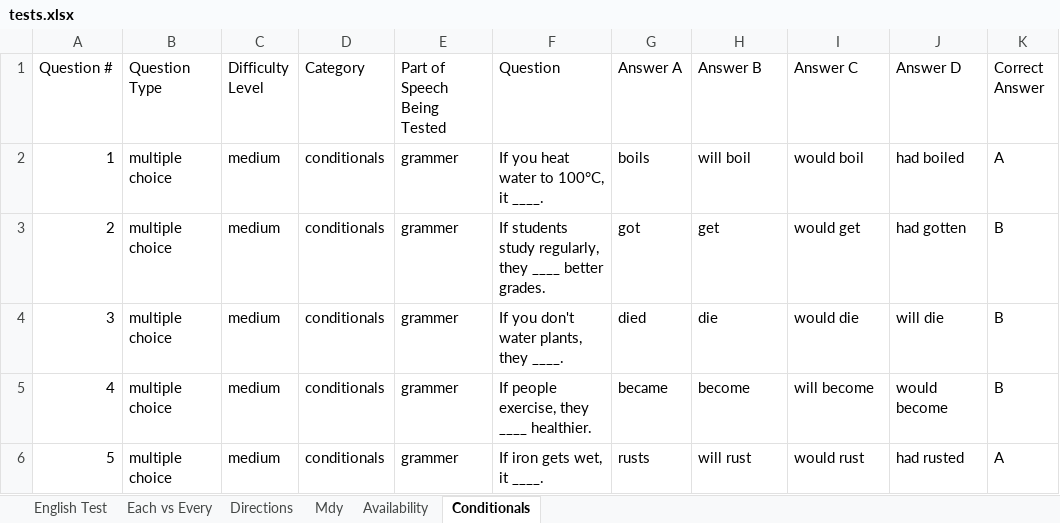
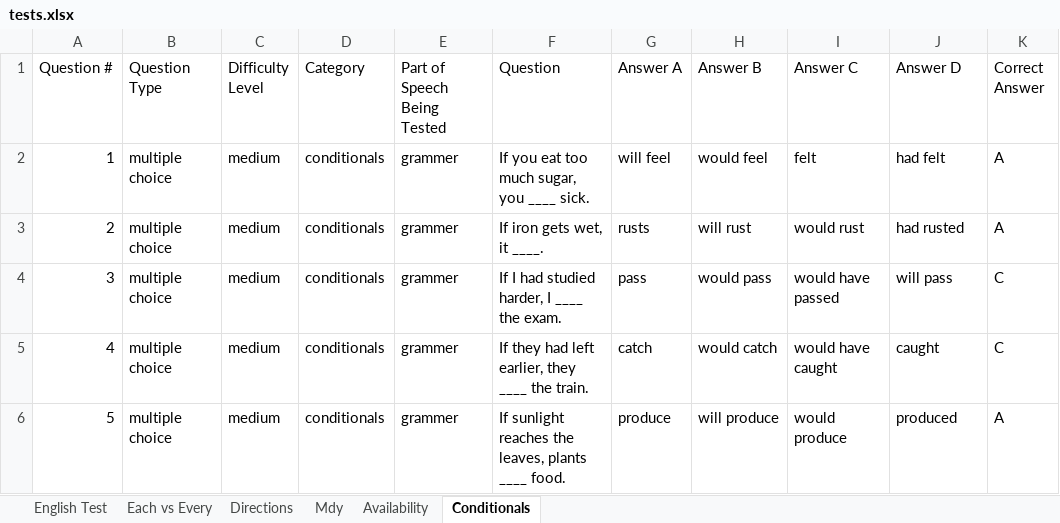
Before and after one commit to FlipNasty69/feliponetica, an Excel workbook: static/data/tests.xlsx, sheet Conditionals, drawn as a sheet; only a part is shown; values as stored, in another font and other column widths than the file's, no cell formats; table styles not drawn; the diff covers the shown part only; the diff names each change by its address in the sheet, - before the commit and + after, or states it on an @@ line.

```diff
--- a/static/data/tests.xlsx (sheet Conditionals)
+++ b/static/data/tests.xlsx (sheet Conditionals)
-F2 (Question): If you heat water to 100°C, it ____.
+F2 (Question): If you eat too much sugar, you ____ sick.
-G2 (Answer A): boils
+G2 (Answer A): will feel
-H2 (Answer B): will boil
+H2 (Answer B): would feel
-I2 (Answer C): would boil
+I2 (Answer C): felt
-J2 (Answer D): had boiled
+J2 (Answer D): had felt
-F3 (Question): If students study regularly, they ____ better grades.
+F3 (Question): If iron gets wet, it ____.
-G3 (Answer A): got
+G3 (Answer A): rusts
-H3 (Answer B): get
+H3 (Answer B): will rust
-I3 (Answer C): would get
+I3 (Answer C): would rust
-J3 (Answer D): had gotten
+J3 (Answer D): had rusted
-K3 (Correct Answer): B
+K3 (Correct Answer): A
-F4 (Question): If you don't water plants, they ____.
+F4 (Question): If I had studied harder, I ____ the exam.
-G4 (Answer A): died
+G4 (Answer A): pass
-H4 (Answer B): die
+H4 (Answer B): would pass
-I4 (Answer C): would die
+I4 (Answer C): would have passed
-J4 (Answer D): will die
+J4 (Answer D): will pass
-K4:K5 (Correct Answer): B
+K4:K5 (Correct Answer): C
-F5 (Question): If people exercise, they ____ healthier.
+F5 (Question): If they had left earlier, they ____ the train.
-G5 (Answer A): became
+G5 (Answer A): catch
-H5 (Answer B): become
+H5 (Answer B): would catch
-I5 (Answer C): will become
+I5 (Answer C): would have caught
-J5 (Answer D): would become
+J5 (Answer D): caught
-F6 (Question): If iron gets wet, it ____.
+F6 (Question): If sunlight reaches the leaves, plants ____ food.
-G6 (Answer A): rusts
+G6 (Answer A): produce
-H6 (Answer B): will rust
+H6 (Answer B): will produce
-I6 (Answer C): would rust
+I6 (Answer C): would produce
-J6 (Answer D): had rusted
+J6 (Answer D): produced
```
Also changed, not shown: 247 edited cells elsewhere in this sheet, cell formats.
